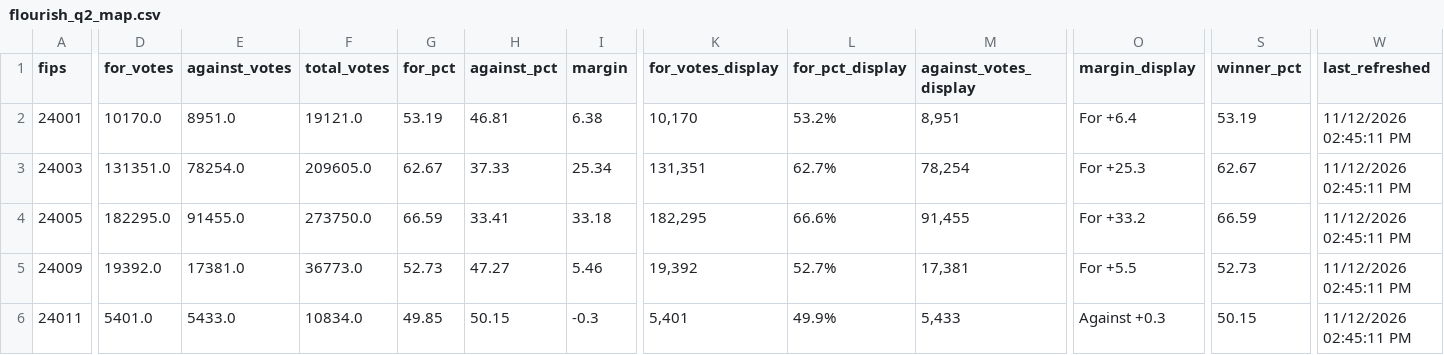
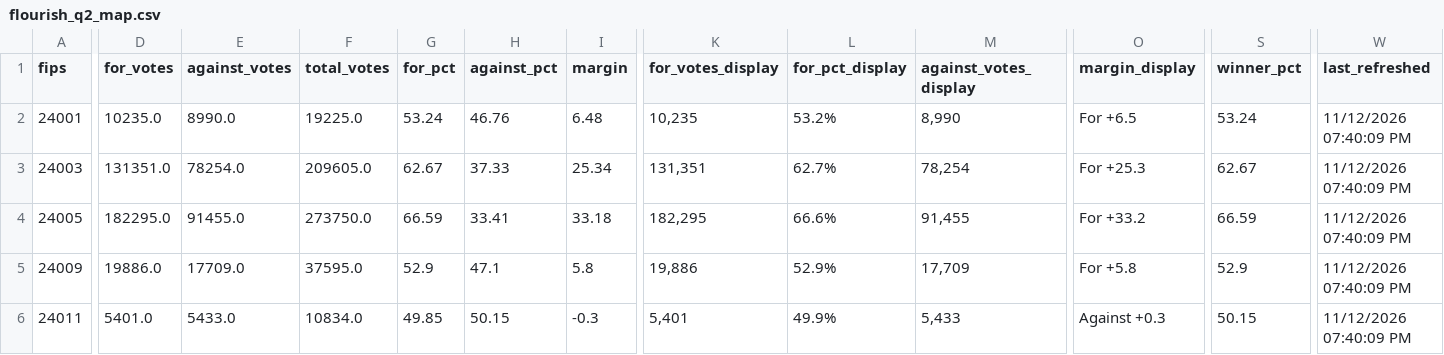
Before and after one commit to Sammyliu0606/midterm_result, a CSV file: data/live/flourish/flourish_q2_map.csv, drawn as a sheet; only a part is shown, gaps mark what is left out; the diff covers the shown part only; the diff names each change by its address in the sheet, - before the commit and + after, or states it on an @@ line.

```diff
--- a/data/live/flourish/flourish_q2_map.csv
+++ b/data/live/flourish/flourish_q2_map.csv
-D2 (for_votes): 10170.0
+D2 (for_votes): 10235.0
-E2 (against_votes): 8951.0
+E2 (against_votes): 8990.0
-F2 (total_votes): 19121.0
+F2 (total_votes): 19225.0
-G2 (for_pct): 53.19
+G2 (for_pct): 53.24
-H2 (against_pct): 46.81
+H2 (against_pct): 46.76
-I2 (margin): 6.38
+I2 (margin): 6.48
-K2 (for_votes_display): 10,170
+K2 (for_votes_display): 10,235
-M2 (against_votes_display): 8,951
+M2 (against_votes_display): 8,990
-O2 (margin_display): For +6.4
+O2 (margin_display): For +6.5
-S2 (winner_pct): 53.19
+S2 (winner_pct): 53.24
-W2:W6 (last_refreshed): 11/12/2026 02:45:11 PM
+W2:W6 (last_refreshed): 11/12/2026 07:40:09 PM
-D5 (for_votes): 19392.0
+D5 (for_votes): 19886.0
-E5 (against_votes): 17381.0
+E5 (against_votes): 17709.0
-F5 (total_votes): 36773.0
+F5 (total_votes): 37595.0
-G5 (for_pct): 52.73
+G5 (for_pct): 52.9
-H5 (against_pct): 47.27
+H5 (against_pct): 47.1
-I5 (margin): 5.46
+I5 (margin): 5.8
-K5 (for_votes_display): 19,392
+K5 (for_votes_display): 19,886
-L5 (for_pct_display): 52.7%
+L5 (for_pct_display): 52.9%
-M5 (against_votes_display): 17,381
+M5 (against_votes_display): 17,709
-O5 (margin_display): For +5.5
+O5 (margin_display): For +5.8
-S5 (winner_pct): 52.73
+S5 (winner_pct): 52.9
```
Also changed, not shown: 152 edited cells elsewhere in this file, data/live/flourish/flourish_q1_map.csv, data/live/master/gov_statewide.csv, 17 other files.
